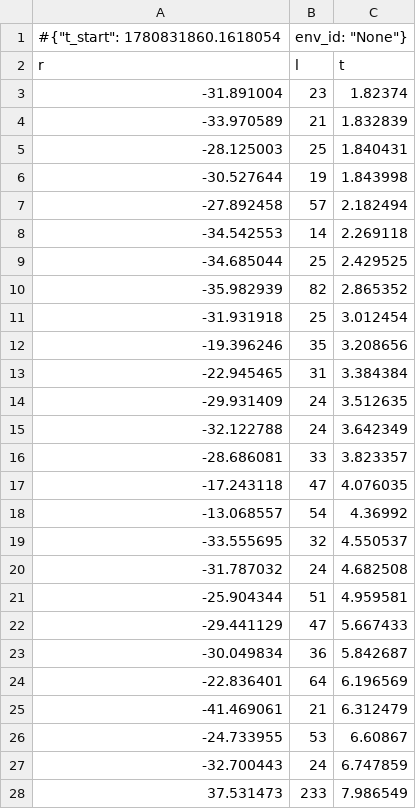
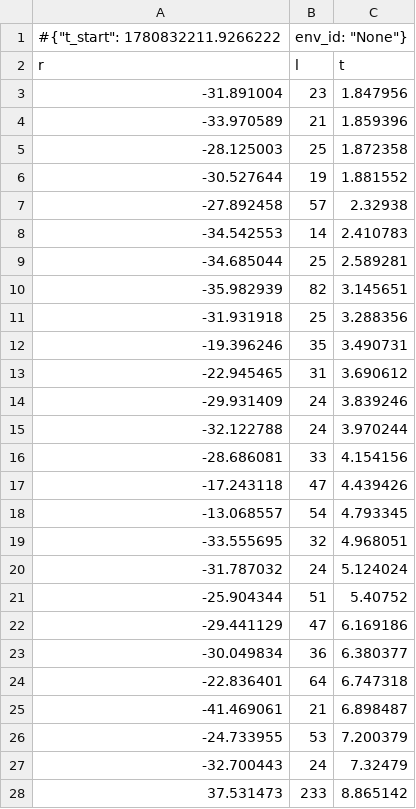
Before and after one commit to Ma-mingliang/HRRL2-test-test, a CSV file: model/train_logs/monitor.csv, drawn as a sheet; only a part is shown; the diff covers the shown part only.

```diff
--- a/model/train_logs/monitor.csv
+++ b/model/train_logs/monitor.csv
@@ -1,28 +1,28 @@
-#{"t_start": 1780831860.1618054, "env_id": "None"}
+#{"t_start": 1780832211.9266222, "env_id": "None"}
 r,l,t
--31.891004,23,1.82374
--33.970589,21,1.832839
--28.125003,25,1.840431
--30.527644,19,1.843998
--27.892458,57,2.182494
--34.542553,14,2.269118
--34.685044,25,2.429525
--35.982939,82,2.865352
--31.931918,25,3.012454
--19.396246,35,3.208656
--22.945465,31,3.384384
--29.931409,24,3.512635
--32.122788,24,3.642349
--28.686081,33,3.823357
--17.243118,47,4.076035
--13.068557,54,4.36992
--33.555695,32,4.550537
--31.787032,24,4.682508
--25.904344,51,4.959581
--29.441129,47,5.667433
--30.049834,36,5.842687
--22.836401,64,6.196569
--41.469061,21,6.312479
--24.733955,53,6.60867
--32.700443,24,6.747859
-37.531473,233,7.986549
+-31.891004,23,1.847956
+-33.970589,21,1.859396
+-28.125003,25,1.872358
+-30.527644,19,1.881552
+-27.892458,57,2.32938
+-34.542553,14,2.410783
+-34.685044,25,2.589281
+-35.982939,82,3.145651
+-31.931918,25,3.288356
+-19.396246,35,3.490731
+-22.945465,31,3.690612
+-29.931409,24,3.839246
+-32.122788,24,3.970244
+-28.686081,33,4.154156
+-17.243118,47,4.439426
+-13.068557,54,4.793345
+-33.555695,32,4.968051
+-31.787032,24,5.124024
+-25.904344,51,5.40752
+-29.441129,47,6.169186
+-30.049834,36,6.380377
+-22.836401,64,6.747318
+-41.469061,21,6.898487
+-24.733955,53,7.200379
+-32.700443,24,7.32479
+37.531473,233,8.865142
```
Also changed, not shown: 52 edited cells elsewhere in this file, 10 other files.
